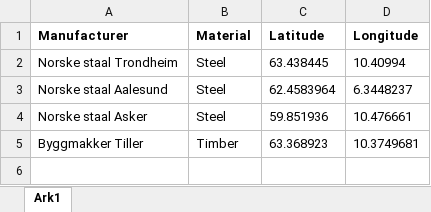
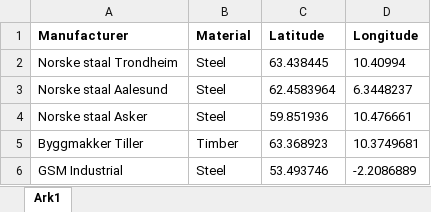
Before and after one commit to marcinluczkowski/structuralCircle, an Excel workbook: CSV/manufacturers_locations.xlsx, sheet Ark1, drawn as a sheet; values as stored, in another font and other column widths than the file's, no borders; the diff names each change by its address in the sheet, - before the commit and + after, or states it on an @@ line.

```diff
--- a/CSV/manufacturers_locations.xlsx (sheet Ark1)
+++ b/CSV/manufacturers_locations.xlsx (sheet Ark1)
+row 6: GSM Industrial | Steel | 53.493746 | -2.2086889
```
Also changed, not shown: 13 other files.
